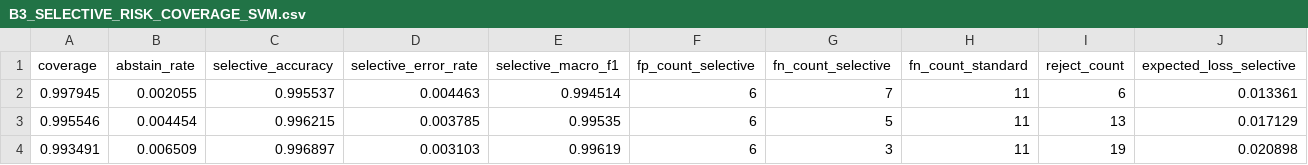
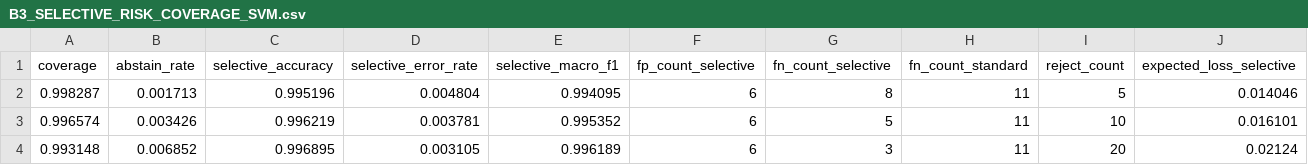
Before and after one commit to Kinkymaylana/Sistem-Deteksi-Berita-Hoaks-Berbahasa-Indonesia, a CSV file: results/anggota_b/B3_SELECTIVE_RISK_COVERAGE_SVM.csv, drawn as a sheet; only a part is shown; the diff names each change by its address in the sheet, - before the commit and + after, or states it on an @@ line.

```diff
--- a/results/anggota_b/B3_SELECTIVE_RISK_COVERAGE_SVM.csv
+++ b/results/anggota_b/B3_SELECTIVE_RISK_COVERAGE_SVM.csv
-A2 (coverage): 0.997945
+A2 (coverage): 0.998287
-B2 (abstain_rate): 0.002055
+B2 (abstain_rate): 0.001713
-C2 (selective_accuracy): 0.995537
+C2 (selective_accuracy): 0.995196
-D2 (selective_error_rate): 0.004463
+D2 (selective_error_rate): 0.004804
-E2 (selective_macro_f1): 0.994514
+E2 (selective_macro_f1): 0.994095
-G2 (fn_count_selective): 7
+G2 (fn_count_selective): 8
-I2 (reject_count): 6
+I2 (reject_count): 5
-J2 (expected_loss_selective): 0.013361
+J2 (expected_loss_selective): 0.014046
-A3 (coverage): 0.995546
+A3 (coverage): 0.996574
-B3 (abstain_rate): 0.004454
+B3 (abstain_rate): 0.003426
-C3 (selective_accuracy): 0.996215
+C3 (selective_accuracy): 0.996219
-D3 (selective_error_rate): 0.003785
+D3 (selective_error_rate): 0.003781
-E3 (selective_macro_f1): 0.99535
+E3 (selective_macro_f1): 0.995352
-I3 (reject_count): 13
+I3 (reject_count): 10
-J3 (expected_loss_selective): 0.017129
+J3 (expected_loss_selective): 0.016101
-A4 (coverage): 0.993491
+A4 (coverage): 0.993148
-B4 (abstain_rate): 0.006509
+B4 (abstain_rate): 0.006852
-C4 (selective_accuracy): 0.996897
+C4 (selective_accuracy): 0.996895
-D4 (selective_error_rate): 0.003103
+D4 (selective_error_rate): 0.003105
-E4 (selective_macro_f1): 0.99619
+E4 (selective_macro_f1): 0.996189
-I4 (reject_count): 19
+I4 (reject_count): 20
-J4 (expected_loss_selective): 0.020898
+J4 (expected_loss_selective): 0.02124
```
Also changed, not shown: results/anggota_b/B2_E1_SHORTCUT_ANALYSIS.csv, results/anggota_b/B2_E2_TEMPORAL_ANALYSIS.csv, 13 other files.
